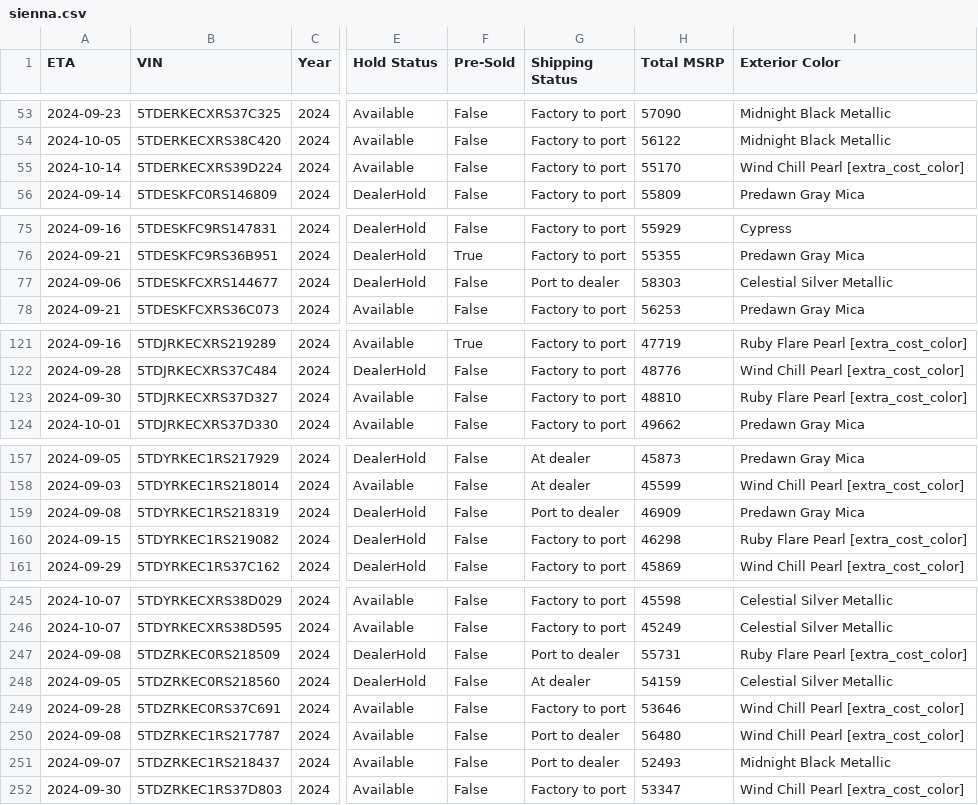
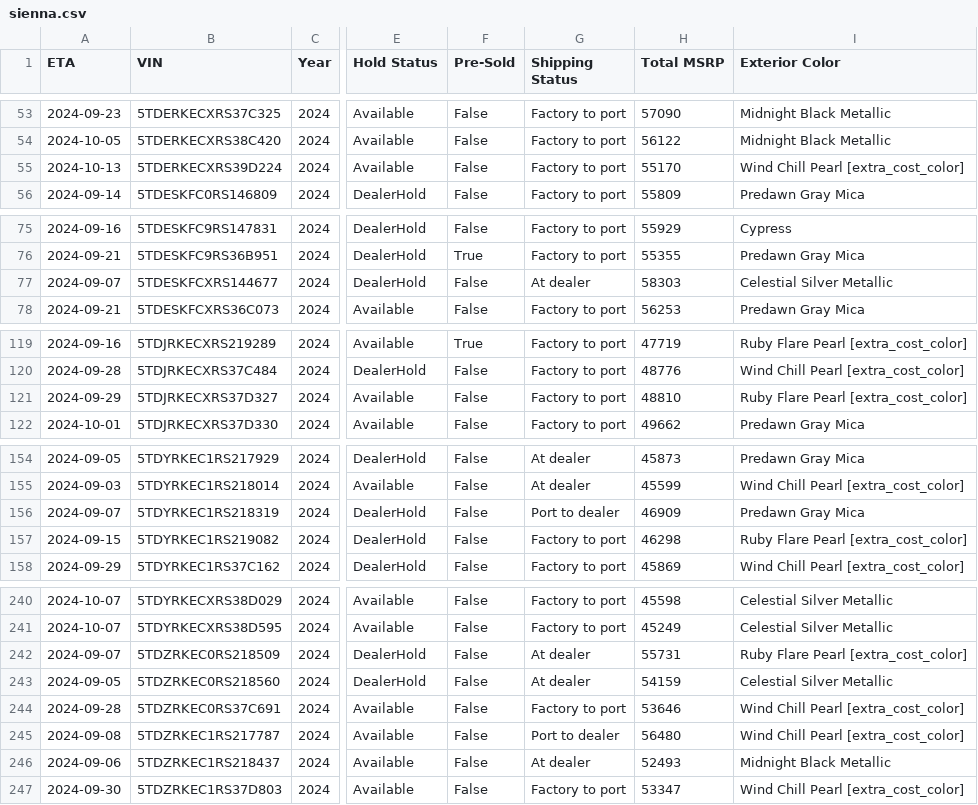
Before and after one commit to shaldank/sienna_grabber, a CSV file: output/sienna.csv, drawn as a sheet; only a part is shown, gaps mark what is left out; addresses are those after the commit; the diff covers the shown part only; the diff names each change by its address in the sheet, - before the commit and + after, or states it on an @@ line.

```diff
--- a/output/sienna.csv
+++ b/output/sienna.csv
-A55 (ETA): 2024-10-14
+A55 (ETA): 2024-10-13
-A77 (ETA): 2024-09-06
+A77 (ETA): 2024-09-07
-G77 (Shipping Status): Port to dealer
+G77 (Shipping Status): At dealer
-A121 (ETA): 2024-09-30
+A121 (ETA): 2024-09-29
-A156 (ETA): 2024-09-08
+A156 (ETA): 2024-09-07
-A242 (ETA): 2024-09-08
+A242 (ETA): 2024-09-07
-G242 (Shipping Status): Port to dealer
+G242 (Shipping Status): At dealer
-A246 (ETA): 2024-09-07
+A246 (ETA): 2024-09-06
-G246 (Shipping Status): Port to dealer
+G246 (Shipping Status): At dealer
```
Also changed, not shown: 5 removed rows and 5 edited cells elsewhere in this file, 1 other file.
